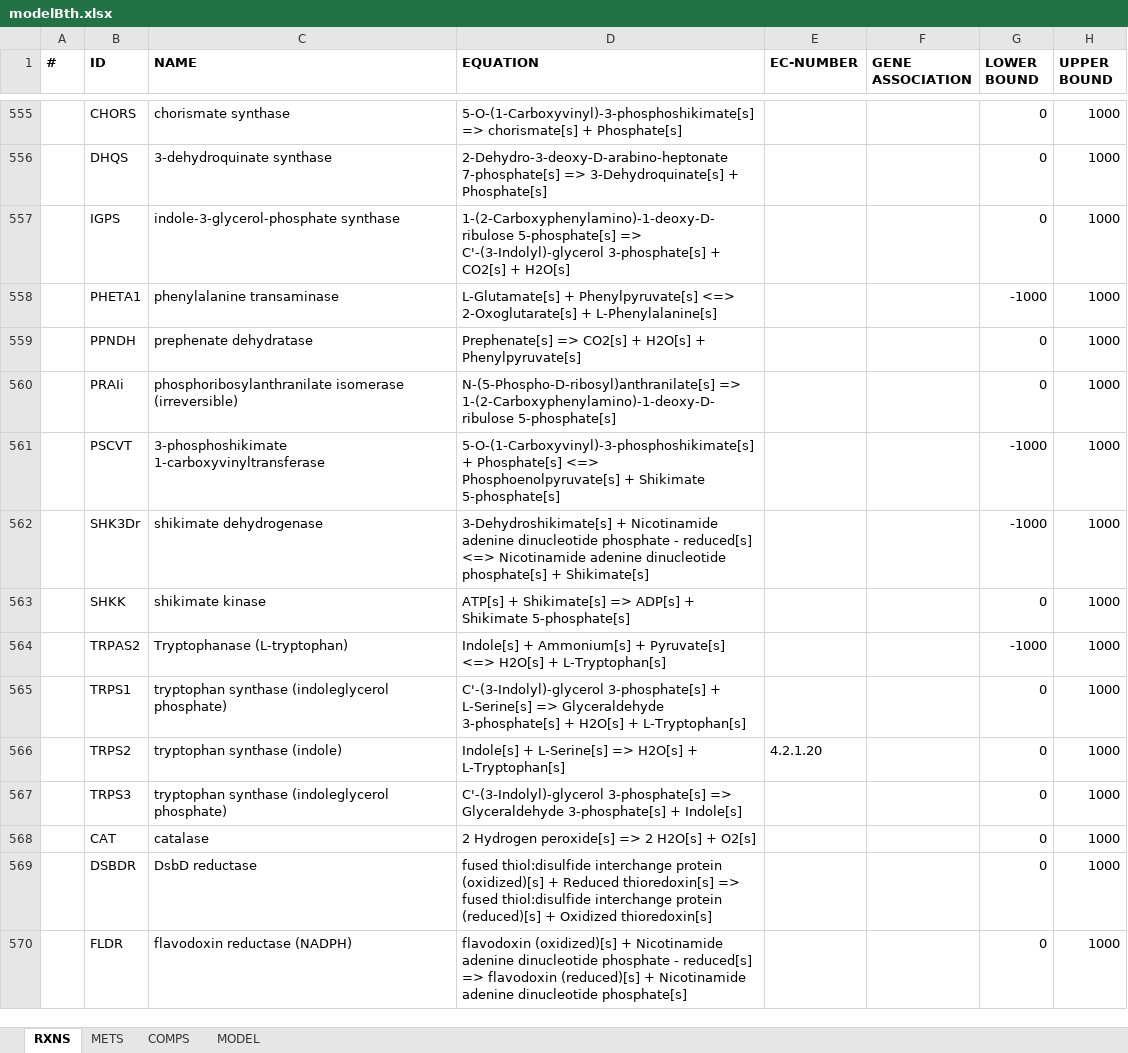
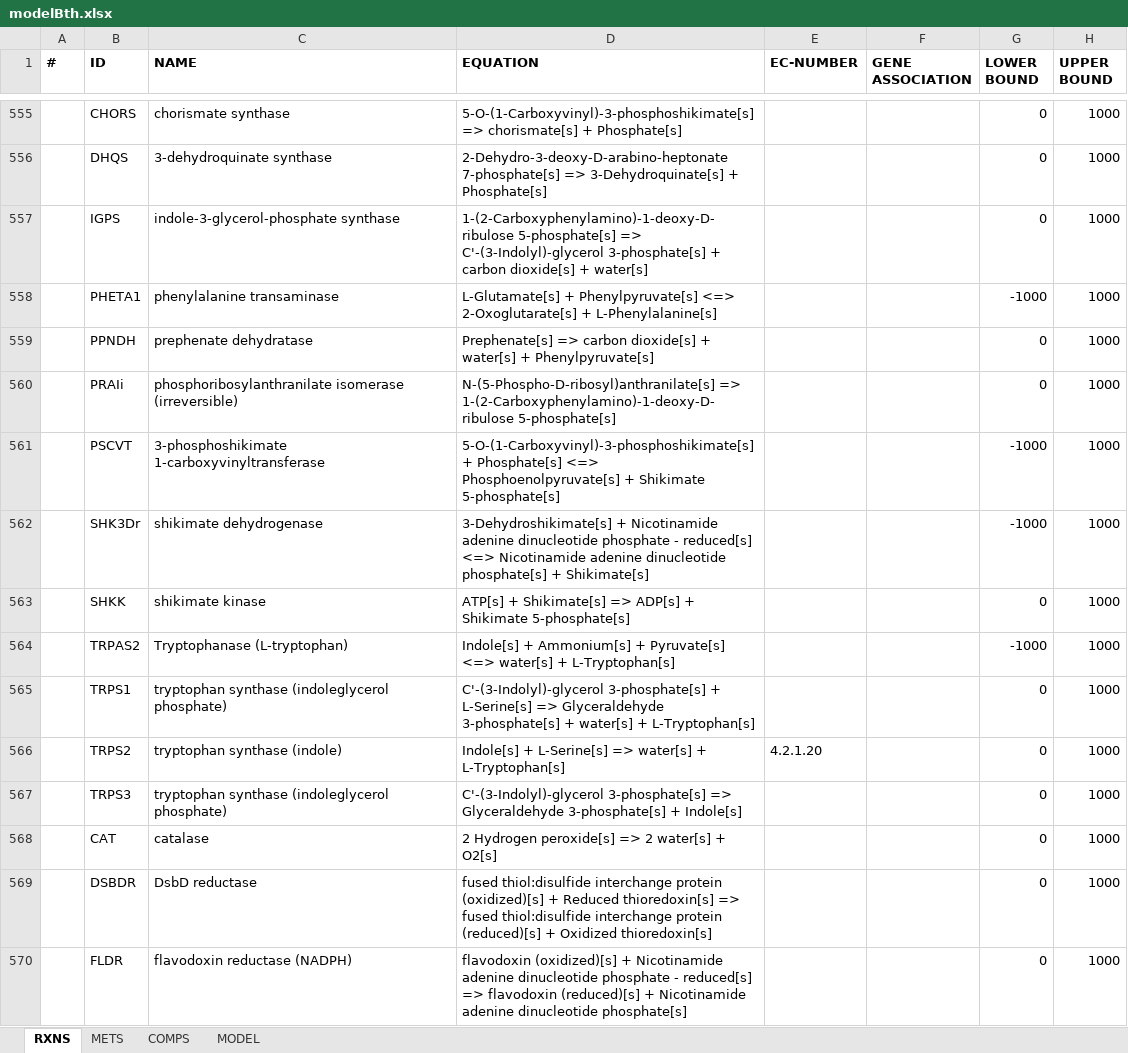
Before and after one commit to franciscozorrilla/Chalmers-iGEM2018, an Excel workbook: iGEM simulation environment/Scripts/modelBth.xlsx, sheet RXNS, drawn as a sheet; only a part is shown, gaps mark what is left out; values as stored, in another font and other column widths than the file's, no borders; the diff covers the shown part only; the diff names each change by its address in the sheet, - before the commit and + after, or states it on an @@ line.

```diff
--- a/iGEM simulation environment/Scripts/modelBth.xlsx (sheet RXNS)
+++ b/iGEM simulation environment/Scripts/modelBth.xlsx (sheet RXNS)
-D557 (EQUATION): …3-phosphate[s] + CO2[s] + H2O[s]
+D557 (EQUATION): …3-phosphate[s] + carbon dioxide[s] + water[s]
-D559 (EQUATION): Prephenate[s] => CO2[s] + H2O[s] + Phenylpyruvate[s]
+D559 (EQUATION): Prephenate[s] => carbon dioxide[s] + water[s] + Phenylpyruvate[s]
-D564 (EQUATION): …Pyruvate[s] <=> H2O[s] + L-Tryptophan[s]
+D564 (EQUATION): …Pyruvate[s] <=> water[s] + L-Tryptophan[s]
-D565 (EQUATION): …3-phosphate[s] + H2O[s] + L-Tryptophan[s]
+D565 (EQUATION): …3-phosphate[s] + water[s] + L-Tryptophan[s]
-D566 (EQUATION): …L-Serine[s] => H2O[s] + L-Tryptophan[s]
+D566 (EQUATION): …L-Serine[s] => water[s] + L-Tryptophan[s]
-D568 (EQUATION): 2 Hydrogen peroxide[s] => 2 H2O[s] + O2[s]
+D568 (EQUATION): 2 Hydrogen peroxide[s] => 2 water[s] + O2[s]
```
Also changed, not shown: 3 added rows and 333 edited cells elsewhere in this sheet, sheet METS, iGEM simulation environment/Scripts/paramTables.xlsx, 6 other files.
